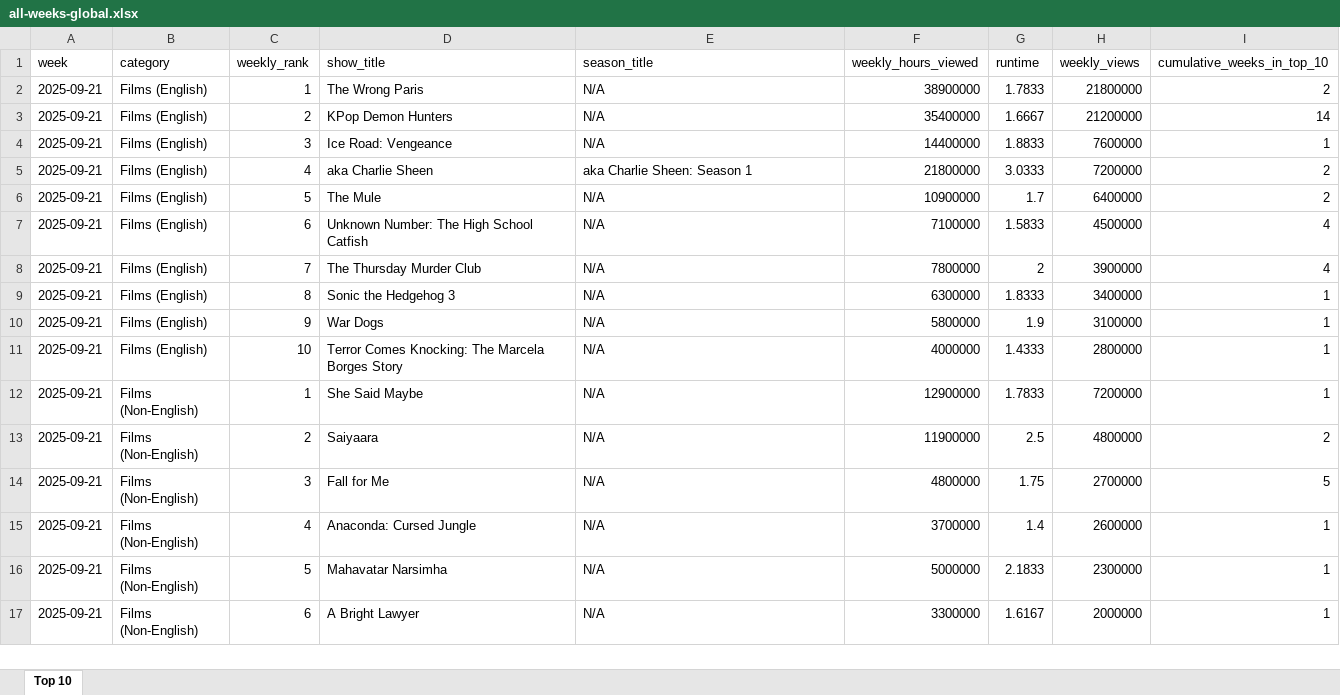
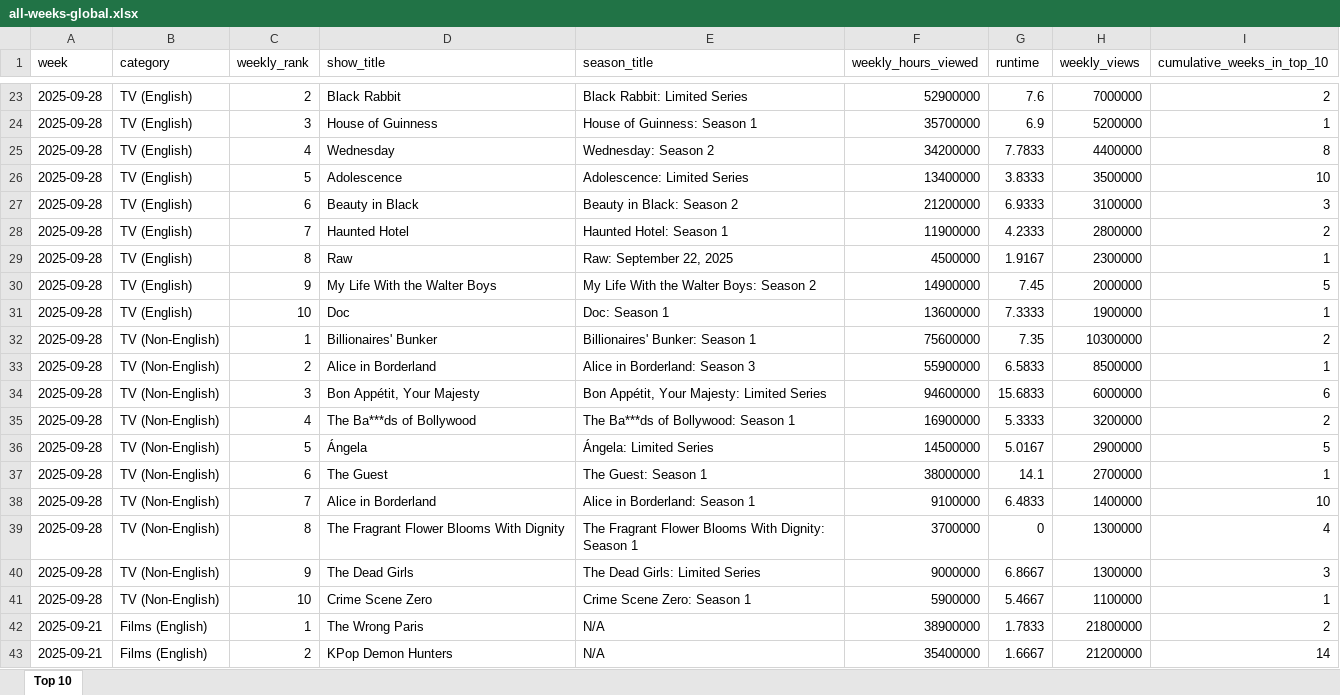
Before and after one commit to lerocha/netflixdb, an Excel workbook: src/main/resources/reports/all-weeks-global.xlsx, sheet Top 10, drawn as a sheet; only a part is shown, gaps mark what is left out; the shorter side is filled out with more unchanged rows; values as stored, in another font and other column widths than the file's, no borders; the diff covers the shown part only; the diff names each change by its address in the sheet, - before the commit and + after, or states it on an @@ line.

```diff
--- a/src/main/resources/reports/all-weeks-global.xlsx (sheet Top 10)
+++ b/src/main/resources/reports/all-weeks-global.xlsx (sheet Top 10)
+row 23: 2025-09-28 | TV (English) | 2 | Black Rabbit | Black Rabbit: Limited Series | 52900000 | 7.6 | 7000000 | 2
+row 24: 2025-09-28 | TV (English) | 3 | House of Guinness | House of Guinness: Season 1 | 35700000 | 6.9 | 5200000 | 1
+row 25: 2025-09-28 | TV (English) | 4 | Wednesday | Wednesday: Season 2 | 34200000 | 7.7833 | 4400000 | 8
+row 26: 2025-09-28 | TV (English) | 5 | Adolescence | Adolescence: Limited Series | 13400000 | 3.8333 | 3500000 | 10
+row 27: 2025-09-28 | TV (English) | 6 | Beauty in Black | Beauty in Black: Season 2 | 21200000 | 6.9333 | 3100000 | 3
+row 28: 2025-09-28 | TV (English) | 7 | Haunted Hotel | Haunted Hotel: Season 1 | 11900000 | 4.2333 | 2800000 | 2
+row 29: 2025-09-28 | TV (English) | 8 | Raw | Raw: September 22, 2025 | 4500000 | 1.9167 | 2300000 | 1
+row 30: 2025-09-28 | TV (English) | 9 | My Life With the Walter Boys | My Life With the Walter Boys: Season 2 | 14900000 | 7.45 | 2000000 | 5
+row 31: 2025-09-28 | TV (English) | 10 | Doc | Doc: Season 1 | 13600000 | 7.3333 | 1900000 | 1
+row 32: 2025-09-28 | TV (Non-English) | 1 | Billionaires' Bunker | Billionaires' Bunker: Season 1 | 75600000 | 7.35 | 10300000 | 2
+row 33: 2025-09-28 | TV (Non-English) | 2 | Alice in Borderland | Alice in Borderland: Season 3 | 55900000 | 6.5833 | 8500000 | 1
+row 34: 2025-09-28 | TV (Non-English) | 3 | Bon Appétit, Your Majesty | Bon Appétit, Your Majesty: Limited Series | 94600000 | 15.6833 | 6000000 | 6
+row 35: 2025-09-28 | TV (Non-English) | 4 | The Ba***ds of Bollywood | The Ba***ds of Bollywood: Season 1 | 16900000 | 5.3333 | 3200000 | 2
+row 36: 2025-09-28 | TV (Non-English) | 5 | Ángela | Ángela: Limited Series | 14500000 | 5.0167 | 2900000 | 5
+row 37: 2025-09-28 | TV (Non-English) | 6 | The Guest | The Guest: Season 1 | 38000000 | 14.1 | 2700000 | 1
+row 38: 2025-09-28 | TV (Non-English) | 7 | Alice in Borderland | Alice in Borderland: Season 1 | 9100000 | 6.4833 | 1400000 | 10
+row 39: 2025-09-28 | TV (Non-English) | 8 | The Fragrant Flower Blooms With Dignity | The Fragrant Flower Blooms With Dignity: Season 1 | 3700000 | 0 | 1300000 | 4
+row 40: 2025-09-28 | TV (Non-English) | 9 | The Dead Girls | The Dead Girls: Limited Series | 9000000 | 6.8667 | 1300000 | 3
+row 41: 2025-09-28 | TV (Non-English) | 10 | Crime Scene Zero | Crime Scene Zero: Season 1 | 5900000 | 5.4667 | 1100000 | 1
```
Also changed, not shown: 21 added rows elsewhere in this sheet.
